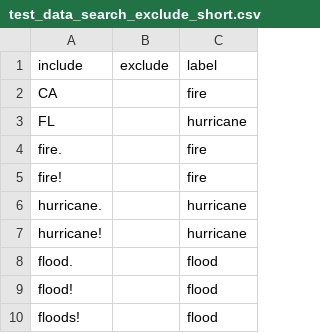
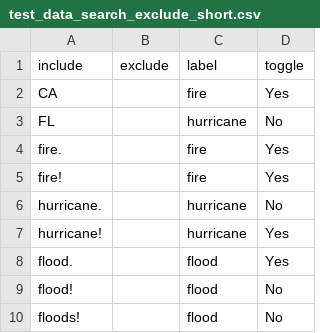
Before and after one commit to Tak-Man/ML-rapid-text-labeling, a CSV file: web-testing/test_data_search_exclude_short.csv, drawn as a sheet; only a part is shown; the diff names each change by its address in the sheet, - before the commit and + after, or states it on an @@ line.

Commit message:
updated automation runs add search toggle changes during run

```diff
--- a/web-testing/test_data_search_exclude_short.csv
+++ b/web-testing/test_data_search_exclude_short.csv
+column D (toggle), rows 2-10: Yes | No | Yes | Yes | No | Yes | Yes | No | No
```
Also changed, not shown: 5 other files.
